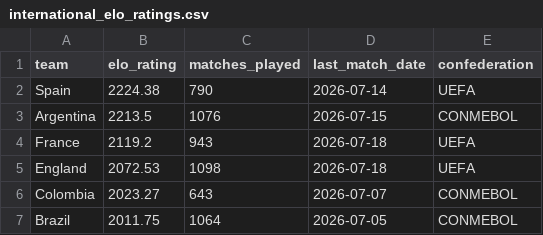
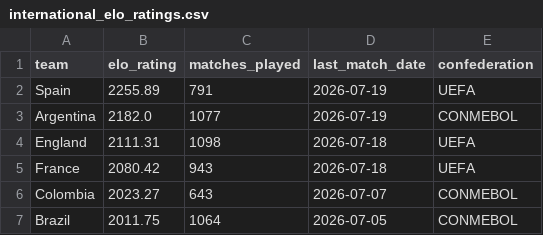
Before and after one commit to conairemolloy/formcast, a CSV file: data/processed/international_elo_ratings.csv, drawn as a sheet; only a part is shown.

```diff
--- a/data/processed/international_elo_ratings.csv
+++ b/data/processed/international_elo_ratings.csv
@@ -1,6 +1,6 @@
 team,elo_rating,matches_played,last_match_date,confederation
-Spain,2224.38,790,2026-07-14,UEFA
-Argentina,2213.5,1076,2026-07-15,CONMEBOL
-France,2119.2,943,2026-07-18,UEFA
-England,2072.53,1098,2026-07-18,UEFA
+Spain,2255.89,791,2026-07-19,UEFA
+Argentina,2182.0,1077,2026-07-19,CONMEBOL
+England,2111.31,1098,2026-07-18,UEFA
+France,2080.42,943,2026-07-18,UEFA
 Colombia,2023.27,643,2026-07-07,CONMEBOL
```
Also changed, not shown: 3 other files.
